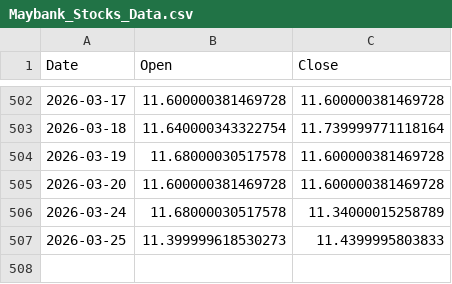
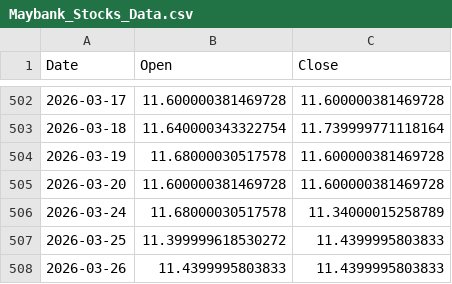
Before and after one commit to kaijian1124/FYP2, a CSV file: Source/Data/raw/stock/Maybank_Stocks_Data.csv, drawn as a sheet; only a part is shown, gaps mark what is left out.

```diff
--- a/Source/Data/raw/stock/Maybank_Stocks_Data.csv
+++ b/Source/Data/raw/stock/Maybank_Stocks_Data.csv
@@ -506,2 +506,3 @@
 2026-03-24,11.68000030517578,11.34000015258789
-2026-03-25,11.399999618530273,11.4399995803833
+2026-03-25,11.399999618530272,11.4399995803833
+2026-03-26,11.4399995803833,11.4399995803833
```
Also changed, not shown: Source/Data/processed/sentiment/gpt-5-mini_And_Closing_Price.csv, Source/Data/processed/sentiment/gpt-5-mini_avg_sentiment.csv, 10 other files.
